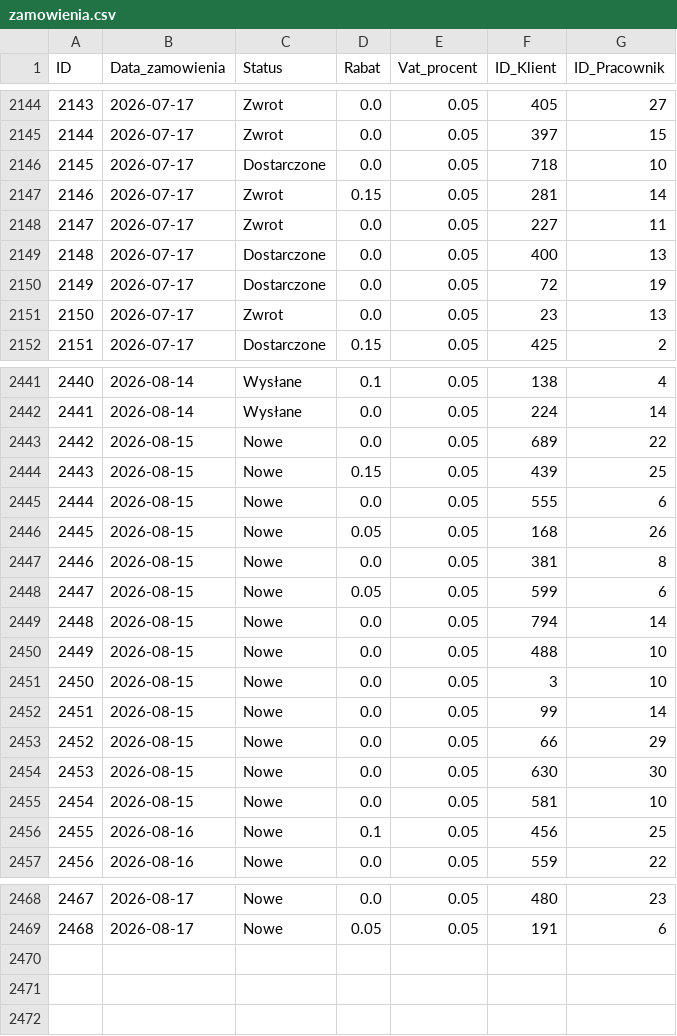
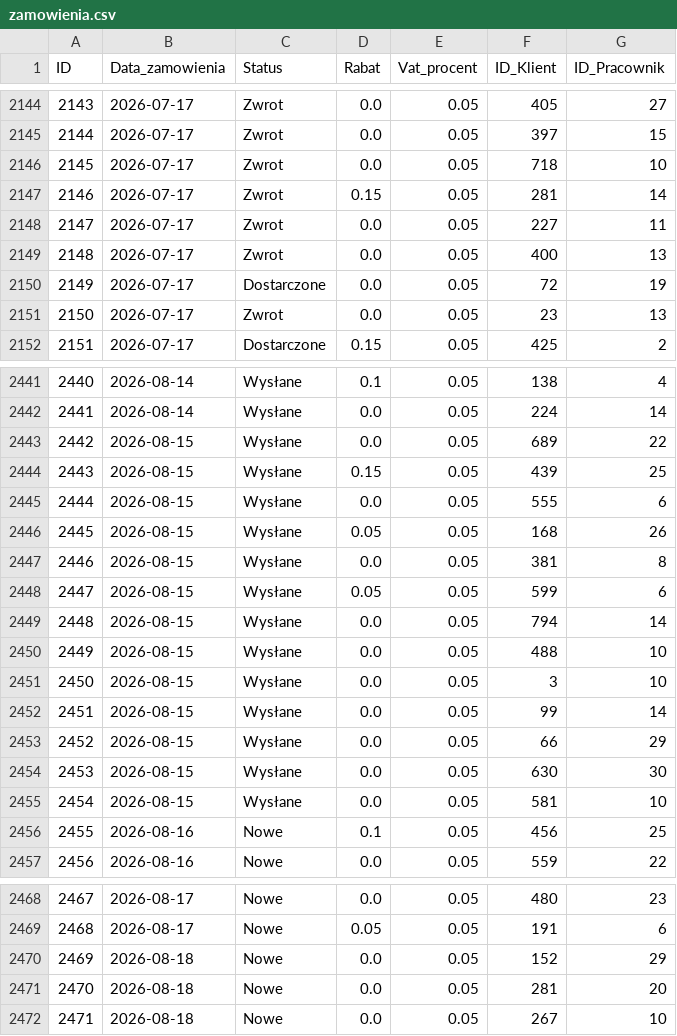
Before and after one commit to abazela/generator-danych, a CSV file: dane_csv/zamowienia.csv, drawn as a sheet; only a part is shown, gaps mark what is left out; the diff covers the shown part only.

```diff
--- a/dane_csv/zamowienia.csv
+++ b/dane_csv/zamowienia.csv
@@ -2145,6 +2145,6 @@
 2144,2026-07-17,Zwrot,0.0,0.05,397,15
-2145,2026-07-17,Dostarczone,0.0,0.05,718,10
+2145,2026-07-17,Zwrot,0.0,0.05,718,10
 2146,2026-07-17,Zwrot,0.15,0.05,281,14
 2147,2026-07-17,Zwrot,0.0,0.05,227,11
-2148,2026-07-17,Dostarczone,0.0,0.05,400,13
+2148,2026-07-17,Zwrot,0.0,0.05,400,13
 2149,2026-07-17,Dostarczone,0.0,0.05,72,19
@@ -2442,15 +2442,15 @@
 2441,2026-08-14,Wysłane,0.0,0.05,224,14
-2442,2026-08-15,Nowe,0.0,0.05,689,22
-2443,2026-08-15,Nowe,0.15,0.05,439,25
-2444,2026-08-15,Nowe,0.0,0.05,555,6
-2445,2026-08-15,Nowe,0.05,0.05,168,26
-2446,2026-08-15,Nowe,0.0,0.05,381,8
-2447,2026-08-15,Nowe,0.05,0.05,599,6
-2448,2026-08-15,Nowe,0.0,0.05,794,14
-2449,2026-08-15,Nowe,0.0,0.05,488,10
-2450,2026-08-15,Nowe,0.0,0.05,3,10
-2451,2026-08-15,Nowe,0.0,0.05,99,14
-2452,2026-08-15,Nowe,0.0,0.05,66,29
-2453,2026-08-15,Nowe,0.0,0.05,630,30
-2454,2026-08-15,Nowe,0.0,0.05,581,10
+2442,2026-08-15,Wysłane,0.0,0.05,689,22
+2443,2026-08-15,Wysłane,0.15,0.05,439,25
+2444,2026-08-15,Wysłane,0.0,0.05,555,6
+2445,2026-08-15,Wysłane,0.05,0.05,168,26
+2446,2026-08-15,Wysłane,0.0,0.05,381,8
+2447,2026-08-15,Wysłane,0.05,0.05,599,6
+2448,2026-08-15,Wysłane,0.0,0.05,794,14
+2449,2026-08-15,Wysłane,0.0,0.05,488,10
+2450,2026-08-15,Wysłane,0.0,0.05,3,10
+2451,2026-08-15,Wysłane,0.0,0.05,99,14
+2452,2026-08-15,Wysłane,0.0,0.05,66,29
+2453,2026-08-15,Wysłane,0.0,0.05,630,30
+2454,2026-08-15,Wysłane,0.0,0.05,581,10
 2455,2026-08-16,Nowe,0.1,0.05,456,25
@@ -2469 +2469,4 @@
 2468,2026-08-17,Nowe,0.05,0.05,191,6
+2469,2026-08-18,Nowe,0.0,0.05,152,29
+2470,2026-08-18,Nowe,0.0,0.05,281,20
+2471,2026-08-18,Nowe,0.0,0.05,267,10
```
Also changed, not shown: 13 edited cells elsewhere in this file, dane_csv/klienci.csv, dane_csv/pozycje_zamowienie.csv.
